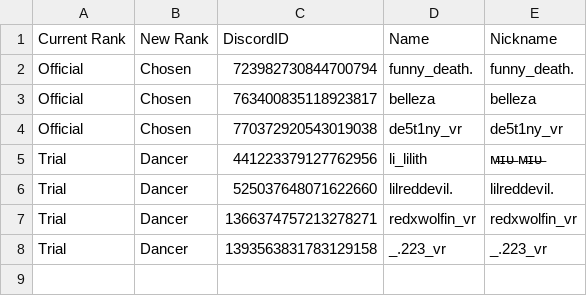
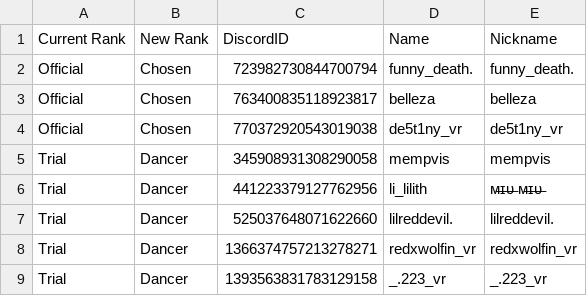
Before and after one commit to Club-Temptation/TempWorldPictures, a CSV file: web/FromDiscordDancerPromotions.csv, drawn as a sheet; the diff names each change by its address in the sheet, - before the commit and + after, or states it on an @@ line.

```diff
--- a/web/FromDiscordDancerPromotions.csv
+++ b/web/FromDiscordDancerPromotions.csv
+row 5: Trial | Dancer | 345908931308290058 | mempvis | mempvis
```
Also changed, not shown: web/dancers.csv, 2 other files.
